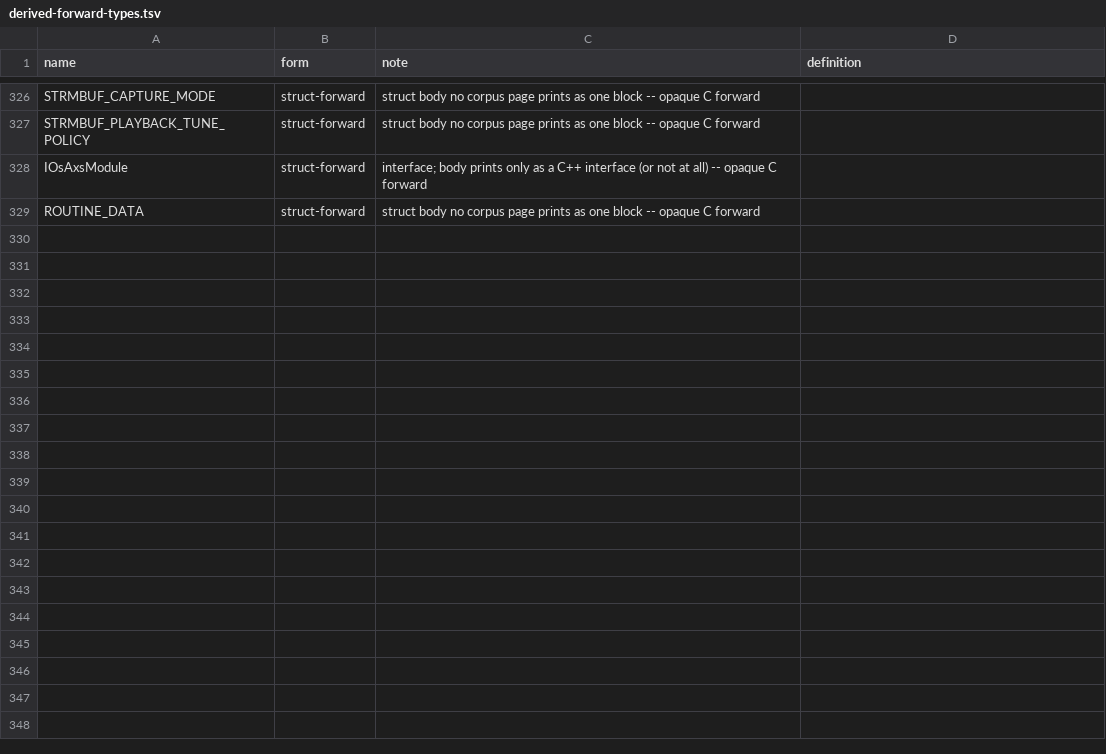
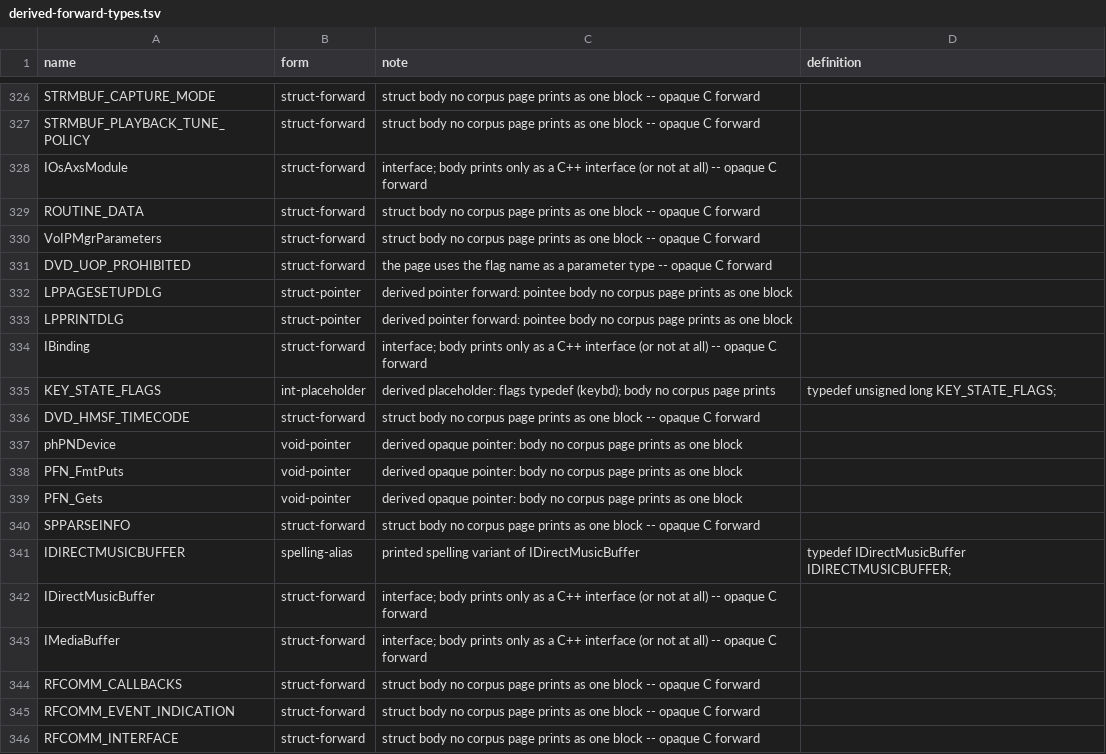
Before and after one commit to kagurasumusun/wince-corpus, a TSV file: data/derived-forward-types.tsv, drawn as a sheet; only a part is shown, gaps mark what is left out.

Commit message:
ExtraDeclarations ごまかし解消: method pages + evidence-based core assignment
Per-method reference pages (wcesdkrcbasefilter__pause = CBaseFilter::Pause,
_wcesdk_com_IRunnableObject__Run, _wcesdk_IContact_PropertyList) are not
free functions: 772 rows rerouted to data/interface-methods.tsv (vtable
evidence for Q6). Evidence-backed + quality-passing extra decls now fill
name holes in core fragments (the old rule dumped them all into
ExtraDeclarations). Junk classes rejected: prose leaked into parameter
lists, bare MIDL attribute params, MyInt/MyStruct sample types, managed
.NET CF signatures (EventArgs/EventHandler), IDL tutorial interfaces
(interface I2 { }). Derived-forward rows: definition column honored,
non-alias beats alias (circular alias pair removed), topological order
(defn references), block appended at the WinDef fragment END. Checker:
typedef arm no longer shadowed by the struct/enum tag arm (GUID was
reported never-defined while its forward existed).

Deterministic whole-TU: 22 residual (never-defined 0), 297/297 .def.
ExtraDeclarations.h: 5628 -> ~3100 unassigned decls.

Co-authored-by: arena-agent <297053741+arena-agent@users.noreply.github.com>

```diff
--- a/data/derived-forward-types.tsv
+++ b/data/derived-forward-types.tsv
@@ -329 +329,18 @@ IOsAxsModule	struct-forward	interface; body prints only as a C++ interface (or n
 ROUTINE_DATA	struct-forward	struct body no corpus page prints as one block -- opaque C forward	
+VoIPMgrParameters	struct-forward	struct body no corpus page prints as one block -- opaque C forward	
+DVD_UOP_PROHIBITED	struct-forward	the page uses the flag name as a parameter type -- opaque C forward	
+LPPAGESETUPDLG	struct-pointer	derived pointer forward: pointee body no corpus page prints as one block	
+LPPRINTDLG	struct-pointer	derived pointer forward: pointee body no corpus page prints as one block	
+IBinding	struct-forward	interface; body prints only as a C++ interface (or not at all) -- opaque C forward	
+KEY_STATE_FLAGS	int-placeholder	derived placeholder: flags typedef (keybd); body no corpus page prints	typedef unsigned long KEY_STATE_FLAGS;
+DVD_HMSF_TIMECODE	struct-forward	struct body no corpus page prints as one block -- opaque C forward	
+phPNDevice	void-pointer	derived opaque pointer: body no corpus page prints as one block	
+PFN_FmtPuts	void-pointer	derived opaque pointer: body no corpus page prints as one block	
+PFN_Gets	void-pointer	derived opaque pointer: body no corpus page prints as one block	
+SPPARSEINFO	struct-forward	struct body no corpus page prints as one block -- opaque C forward	
+IDIRECTMUSICBUFFER	spelling-alias	printed spelling variant of IDirectMusicBuffer	typedef IDirectMusicBuffer IDIRECTMUSICBUFFER;
+IDirectMusicBuffer	struct-forward	interface; body prints only as a C++ interface (or not at all) -- opaque C forward	
+IMediaBuffer	struct-forward	interface; body prints only as a C++ interface (or not at all) -- opaque C forward	
+RFCOMM_CALLBACKS	struct-forward	struct body no corpus page prints as one block -- opaque C forward	
+RFCOMM_EVENT_INDICATION	struct-forward	struct body no corpus page prints as one block -- opaque C forward	
+RFCOMM_INTERFACE	struct-forward	struct body no corpus page prints as one block -- opaque C forward	
```
Also changed, not shown: 27 other files.
